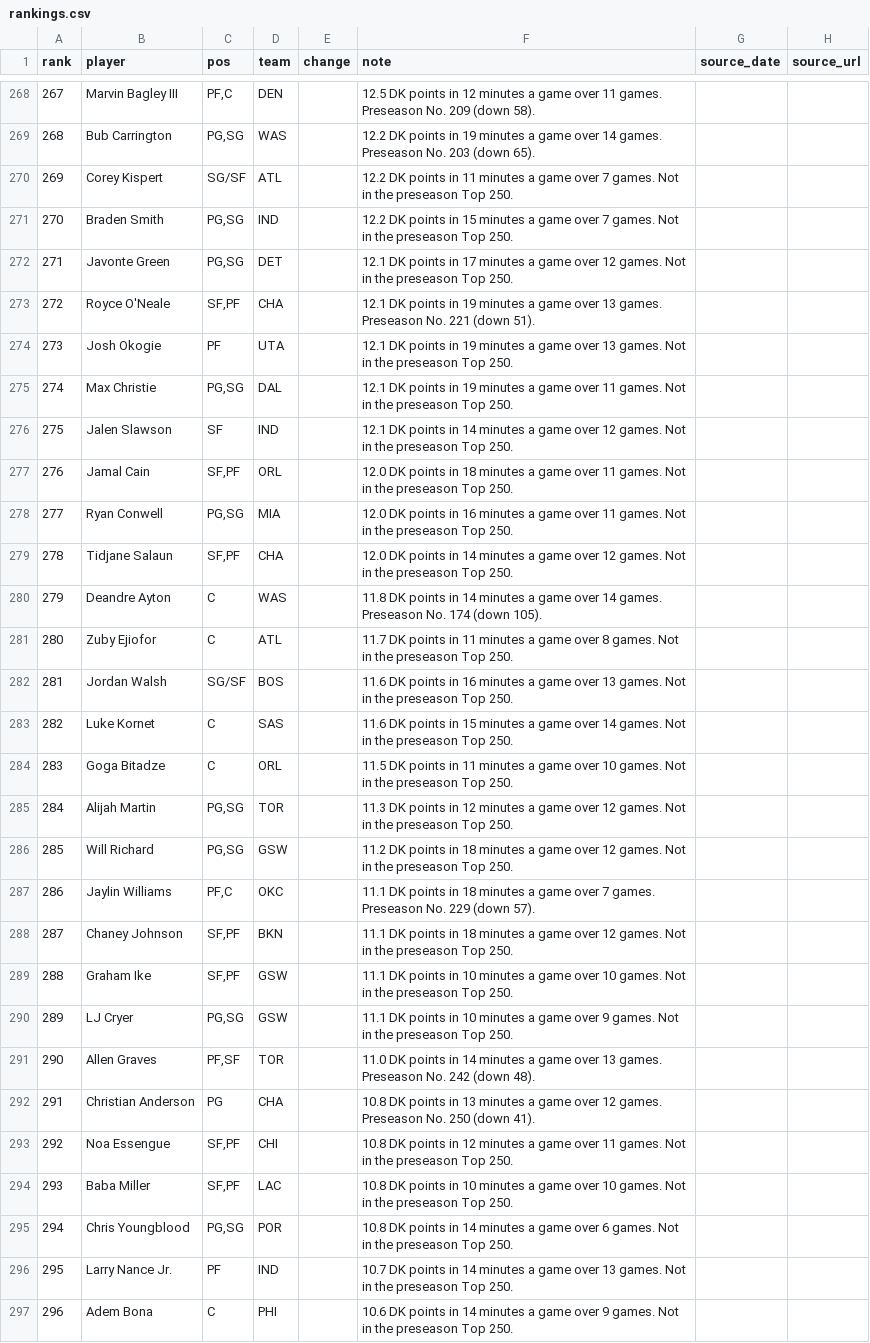
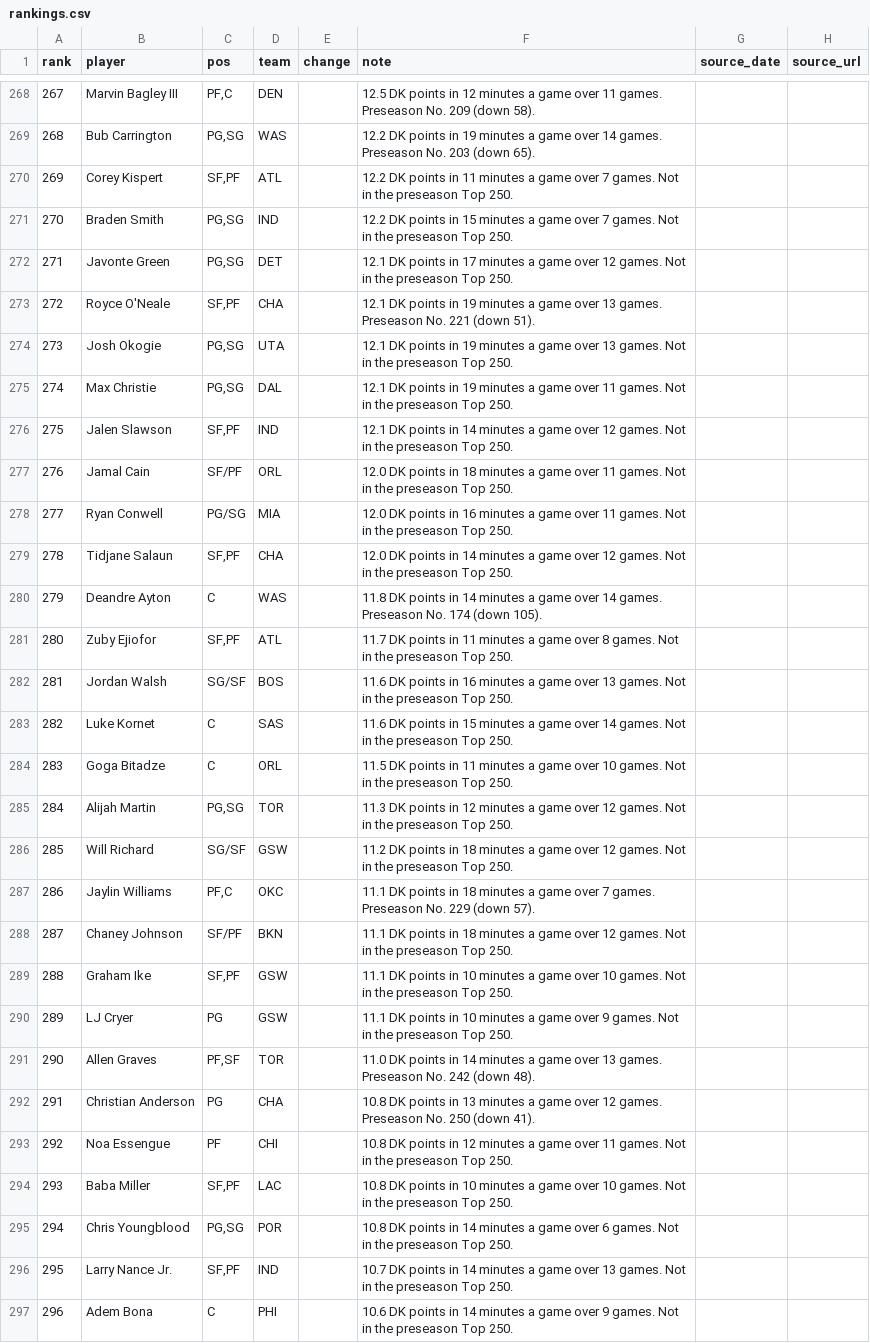
Before and after one commit to nascardataguy2/nba-2026-27, a CSV file: data/rankings.csv, drawn as a sheet; only a part is shown, gaps mark what is left out; the diff covers the shown part only.

```diff
--- a/data/rankings.csv
+++ b/data/rankings.csv
@@ -269,3 +269,3 @@ rank,player,pos,team,change,note,source_date,source_url
 268,Bub Carrington,"PG,SG",WAS,,12.2 DK points in 19 minutes a game over 14 games. Preseason No. 203 (down 65).,,
-269,Corey Kispert,SG/SF,ATL,,12.2 DK points in 11 minutes a game over 7 games. Not in the preseason Top 250.,,
+269,Corey Kispert,"SF,PF",ATL,,12.2 DK points in 11 minutes a game over 7 games. Not in the preseason Top 250.,,
 270,Braden Smith,"PG,SG",IND,,12.2 DK points in 15 minutes a game over 7 games. Not in the preseason Top 250.,,
@@ -273,10 +273,10 @@ rank,player,pos,team,change,note,source_date,source_url
 272,Royce O'Neale,"SF,PF",CHA,,12.1 DK points in 19 minutes a game over 13 games. Preseason No. 221 (down 51).,,
-273,Josh Okogie,PF,UTA,,12.1 DK points in 19 minutes a game over 13 games. Not in the preseason Top 250.,,
+273,Josh Okogie,"PG,SG",UTA,,12.1 DK points in 19 minutes a game over 13 games. Not in the preseason Top 250.,,
 274,Max Christie,"PG,SG",DAL,,12.1 DK points in 19 minutes a game over 11 games. Not in the preseason Top 250.,,
-275,Jalen Slawson,SF,IND,,12.1 DK points in 14 minutes a game over 12 games. Not in the preseason Top 250.,,
-276,Jamal Cain,"SF,PF",ORL,,12.0 DK points in 18 minutes a game over 11 games. Not in the preseason Top 250.,,
-277,Ryan Conwell,"PG,SG",MIA,,12.0 DK points in 16 minutes a game over 11 games. Not in the preseason Top 250.,,
+275,Jalen Slawson,"SF,PF",IND,,12.1 DK points in 14 minutes a game over 12 games. Not in the preseason Top 250.,,
+276,Jamal Cain,SF/PF,ORL,,12.0 DK points in 18 minutes a game over 11 games. Not in the preseason Top 250.,,
+277,Ryan Conwell,PG/SG,MIA,,12.0 DK points in 16 minutes a game over 11 games. Not in the preseason Top 250.,,
 278,Tidjane Salaun,"SF,PF",CHA,,12.0 DK points in 14 minutes a game over 12 games. Not in the preseason Top 250.,,
 279,Deandre Ayton,C,WAS,,11.8 DK points in 14 minutes a game over 14 games. Preseason No. 174 (down 105).,,
-280,Zuby Ejiofor,C,ATL,,11.7 DK points in 11 minutes a game over 8 games. Not in the preseason Top 250.,,
+280,Zuby Ejiofor,"SF,PF",ATL,,11.7 DK points in 11 minutes a game over 8 games. Not in the preseason Top 250.,,
 281,Jordan Walsh,SG/SF,BOS,,11.6 DK points in 16 minutes a game over 13 games. Not in the preseason Top 250.,,
@@ -285,13 +285,13 @@ rank,player,pos,team,change,note,source_date,source_url
 284,Alijah Martin,"PG,SG",TOR,,11.3 DK points in 12 minutes a game over 12 games. Not in the preseason Top 250.,,
-285,Will Richard,"PG,SG",GSW,,11.2 DK points in 18 minutes a game over 12 games. Not in the preseason Top 250.,,
+285,Will Richard,SG/SF,GSW,,11.2 DK points in 18 minutes a game over 12 games. Not in the preseason Top 250.,,
 286,Jaylin Williams,"PF,C",OKC,,11.1 DK points in 18 minutes a game over 7 games. Preseason No. 229 (down 57).,,
-287,Chaney Johnson,"SF,PF",BKN,,11.1 DK points in 18 minutes a game over 12 games. Not in the preseason Top 250.,,
+287,Chaney Johnson,SF/PF,BKN,,11.1 DK points in 18 minutes a game over 12 games. Not in the preseason Top 250.,,
 288,Graham Ike,"SF,PF",GSW,,11.1 DK points in 10 minutes a game over 10 games. Not in the preseason Top 250.,,
-289,LJ Cryer,"PG,SG",GSW,,11.1 DK points in 10 minutes a game over 9 games. Not in the preseason Top 250.,,
+289,LJ Cryer,PG,GSW,,11.1 DK points in 10 minutes a game over 9 games. Not in the preseason Top 250.,,
 290,Allen Graves,"PF,SF",TOR,,11.0 DK points in 14 minutes a game over 13 games. Preseason No. 242 (down 48).,,
 291,Christian Anderson,PG,CHA,,10.8 DK points in 13 minutes a game over 12 games. Preseason No. 250 (down 41).,,
-292,Noa Essengue,"SF,PF",CHI,,10.8 DK points in 12 minutes a game over 11 games. Not in the preseason Top 250.,,
+292,Noa Essengue,PF,CHI,,10.8 DK points in 12 minutes a game over 11 games. Not in the preseason Top 250.,,
 293,Baba Miller,"SF,PF",LAC,,10.8 DK points in 10 minutes a game over 10 games. Not in the preseason Top 250.,,
 294,Chris Youngblood,"PG,SG",POR,,10.8 DK points in 14 minutes a game over 6 games. Not in the preseason Top 250.,,
-295,Larry Nance Jr.,PF,IND,,10.7 DK points in 14 minutes a game over 13 games. Not in the preseason Top 250.,,
+295,Larry Nance Jr.,"SF,PF",IND,,10.7 DK points in 14 minutes a game over 13 games. Not in the preseason Top 250.,,
 296,Adem Bona,C,PHI,,10.6 DK points in 14 minutes a game over 9 games. Not in the preseason Top 250.,,
```
Also changed, not shown: 70 edited cells elsewhere in this file, 16 other files.
